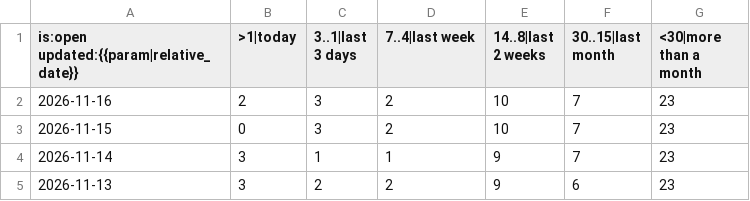
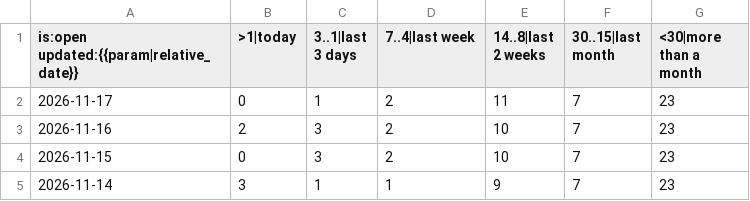
Before and after one commit to paulirish/lh-pr-tracking, a CSV file: data/GoogleChrome/lighthouse/pr-activity.csv, drawn as a sheet; only a part is shown; the shorter side is filled out with more unchanged rows.

```diff
--- a/data/GoogleChrome/lighthouse/pr-activity.csv
+++ b/data/GoogleChrome/lighthouse/pr-activity.csv
@@ -1,2 +1,3 @@
 is:open updated:{{param|relative_date}},>1|today,3..1|last 3 days,7..4|last week,14..8|last 2 weeks,30..15|last month,<30|more than a month
+2026-11-17,0,1,2,11,7,23
 2026-11-16,2,3,2,10,7,23
```
Also changed, not shown: data/GoogleChrome/lighthouse/pr-age.csv, data/GoogleChrome/lighthouse/pr-status.csv.
